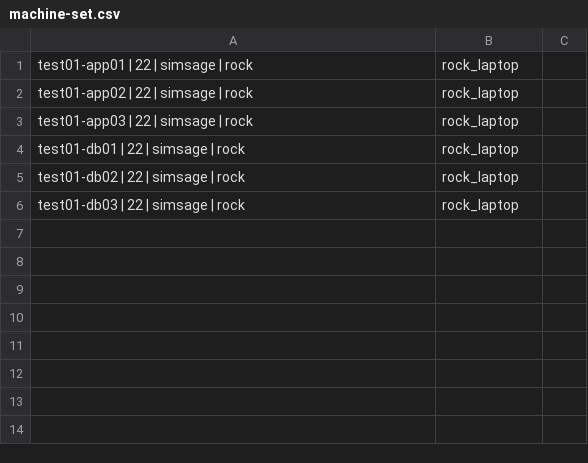
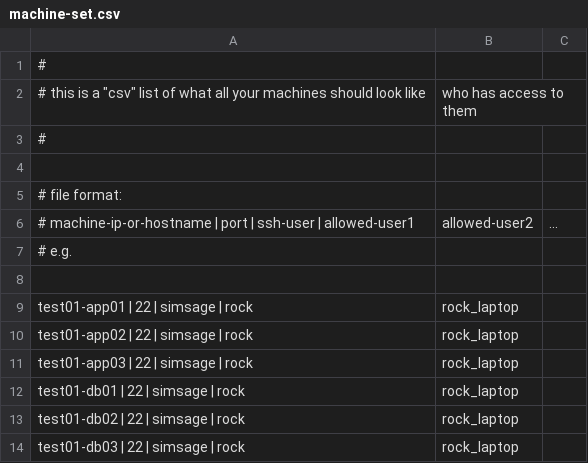
Before and after one commit to rock3125/ssh-manager, a CSV file: machine-set.csv, drawn as a sheet.

Commit message:
reset machine-set.csv file

```diff
--- a/machine-set.csv
+++ b/machine-set.csv
@@ -1 +1,9 @@
+#
+# this is a "csv" list of what all your machines should look like, who has access to them
+#
+
+# file format:
+# machine-ip-or-hostname | port | ssh-user | allowed-user1, allowed-user2, ...
+# e.g.
+
 test01-app01 | 22 | simsage | rock, rock_laptop
```
